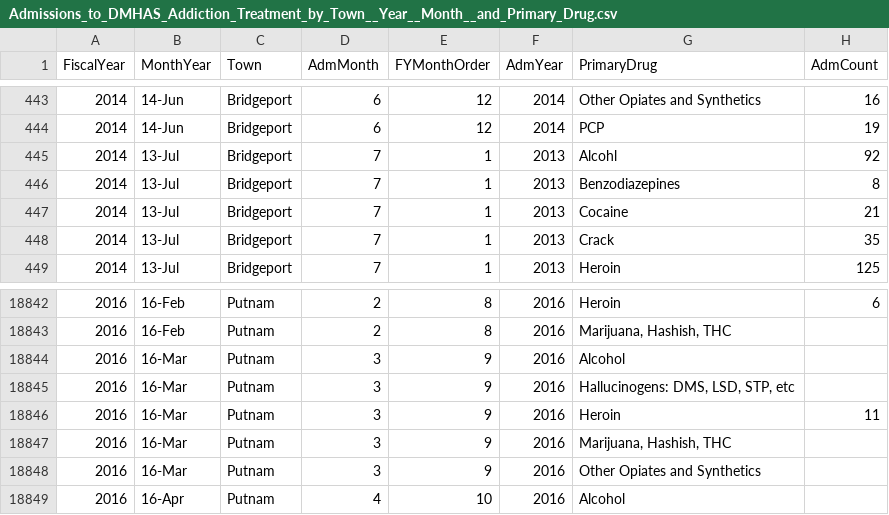
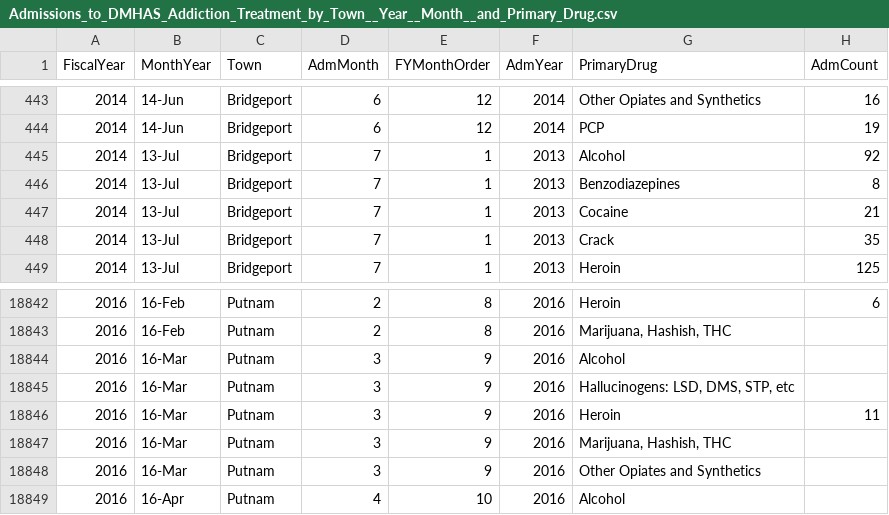
Before and after one commit to brownworth/MD21, a CSV file: Python/data/Admissions_to_DMHAS_Addiction_Treatment_by_Town__Year__Month__and_Primary_Drug.csv, drawn as a sheet; only a part is shown, gaps mark what is left out.

Commit message:
data reset

```diff
--- a/Python/data/Admissions_to_DMHAS_Addiction_Treatment_by_Town__Year__Month__and_Primary_Drug.csv
+++ b/Python/data/Admissions_to_DMHAS_Addiction_Treatment_by_Town__Year__Month__and_Primary_Drug.csv
@@ -444,3 +444,3 @@ FiscalYear,MonthYear,Town,AdmMonth,FYMonthOrder,AdmYear,PrimaryDrug,AdmCount
 2014,14-Jun,Bridgeport,6,12,2014,PCP,19
-2014,13-Jul,Bridgeport,7,1,2013,Alcohl,92
+2014,13-Jul,Bridgeport,7,1,2013,Alcohol,92
 2014,13-Jul,Bridgeport,7,1,2013,Benzodiazepines,8
@@ -18844,3 +18844,3 @@ FiscalYear,MonthYear,Town,AdmMonth,FYMonthOrder,AdmYear,PrimaryDrug,AdmCount
 2016,16-Mar,Putnam,3,9,2016,Alcohol,
-2016,16-Mar,Putnam,3,9,2016,"Hallucinogens: DMS, LSD, STP, etc",
+2016,16-Mar,Putnam,3,9,2016,"Hallucinogens: LSD, DMS, STP, etc",
 2016,16-Mar,Putnam,3,9,2016,Heroin,11
```
